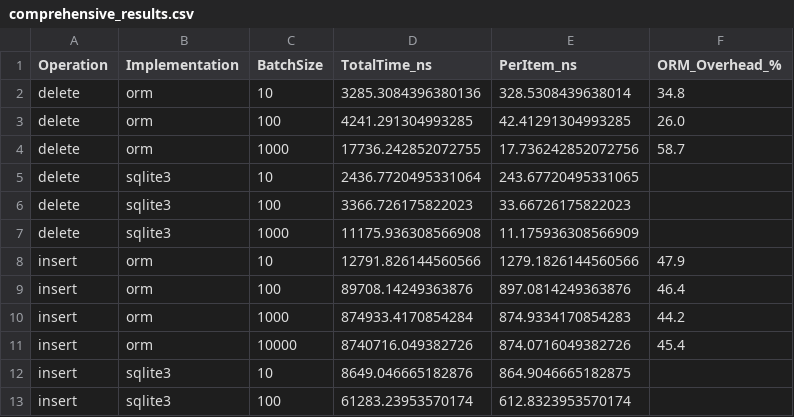
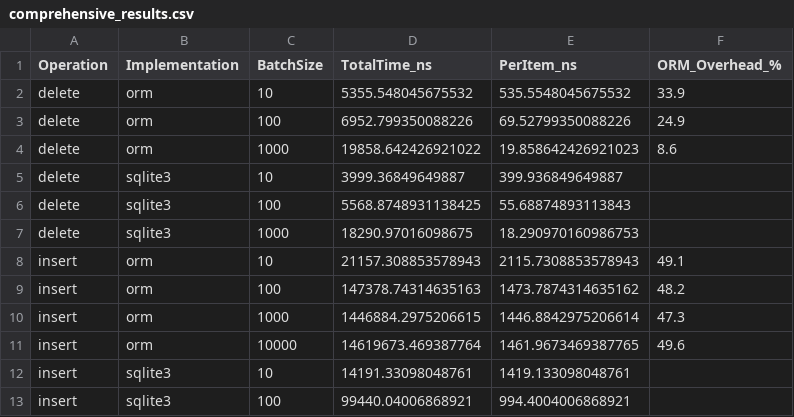
Before and after one commit to Chronos22220399/orm_playground, a CSV file: bench/data/comprehensive_results.csv, drawn as a sheet; only a part is shown; the diff covers the shown part only.

```diff
--- a/bench/data/comprehensive_results.csv
+++ b/bench/data/comprehensive_results.csv
@@ -1,13 +1,13 @@
 Operation,Implementation,BatchSize,TotalTime_ns,PerItem_ns,ORM_Overhead_%
-delete,orm,10,3285.3084396380136,328.5308439638014,34.8
-delete,orm,100,4241.291304993285,42.41291304993285,26.0
-delete,orm,1000,17736.242852072755,17.736242852072756,58.7
-delete,sqlite3,10,2436.7720495331064,243.67720495331065,
-delete,sqlite3,100,3366.726175822023,33.66726175822023,
-delete,sqlite3,1000,11175.936308566908,11.175936308566909,
-insert,orm,10,12791.826144560566,1279.1826144560566,47.9
-insert,orm,100,89708.14249363876,897.0814249363876,46.4
-insert,orm,1000,874933.4170854284,874.9334170854283,44.2
-insert,orm,10000,8740716.049382726,874.0716049382726,45.4
-insert,sqlite3,10,8649.046665182876,864.9046665182875,
-insert,sqlite3,100,61283.23953570174,612.8323953570174,
+delete,orm,10,5355.548045675532,535.5548045675532,33.9
+delete,orm,100,6952.799350088226,69.52799350088226,24.9
+delete,orm,1000,19858.642426921022,19.858642426921023,8.6
+delete,sqlite3,10,3999.36849649887,399.936849649887,
+delete,sqlite3,100,5568.8748931138425,55.68874893113843,
+delete,sqlite3,1000,18290.97016098675,18.290970160986753,
+insert,orm,10,21157.308853578943,2115.7308853578943,49.1
+insert,orm,100,147378.74314635163,1473.7874314635162,48.2
+insert,orm,1000,1446884.2975206615,1446.8842975206614,47.3
+insert,orm,10000,14619673.469387764,1461.9673469387765,49.6
+insert,sqlite3,10,14191.33098048761,1419.133098048761,
+insert,sqlite3,100,99440.04006868921,994.4004006868921,
```
Also changed, not shown: 39 edited cells elsewhere in this file, bench/data/file_benchmark.csv, 33 other files.
